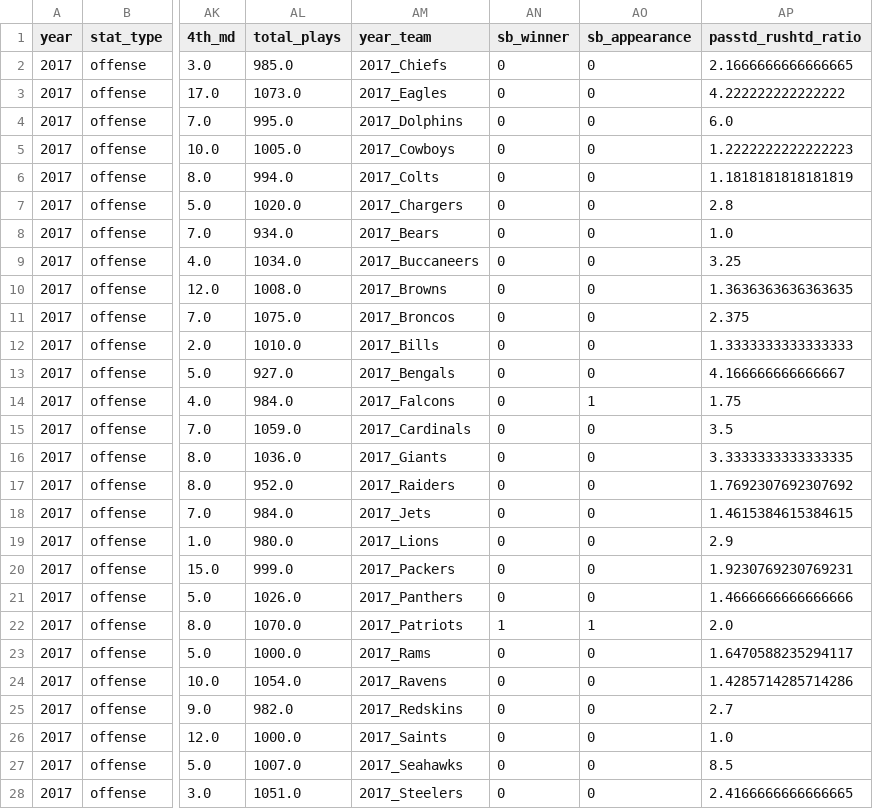
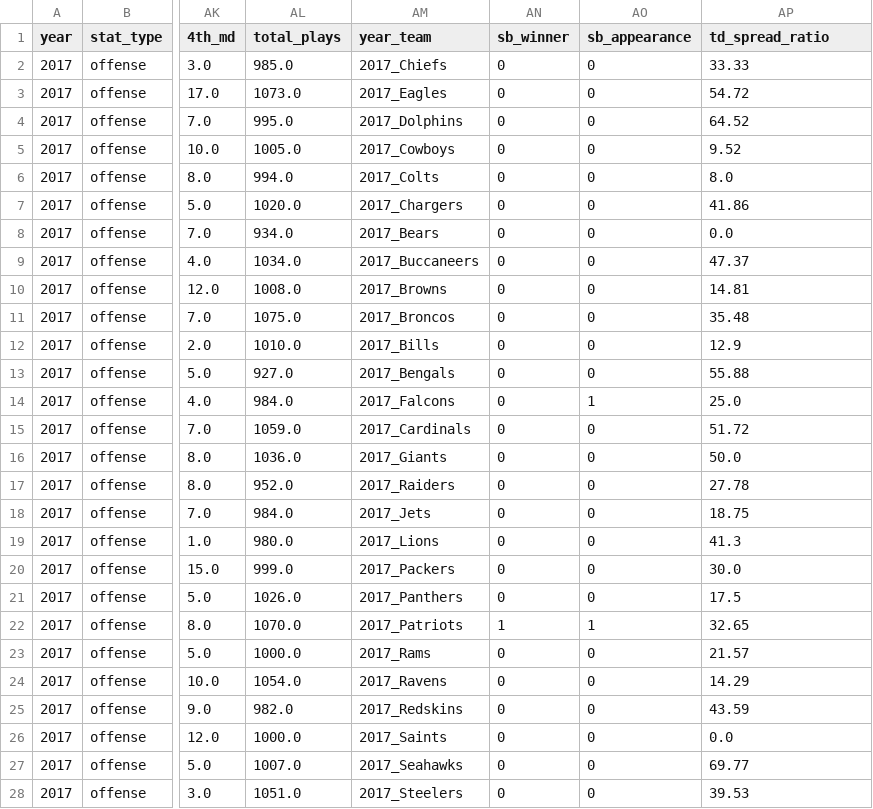
Before and after one commit to aferrers/nfl_superbowl_winners, a CSV file: data/cleaned/2017-2021_aggregated_team_offensive_stats_with_sb.csv, drawn as a sheet; only a part is shown, gaps mark what is left out; the diff covers the shown part only; the diff names each change by its address in the sheet, - before the commit and + after, or states it on an @@ line.

Commit message:
updating name of notebooks and improved scoring spread calculation

```diff
--- a/data/cleaned/2017-2021_aggregated_team_offensive_stats_with_sb.csv
+++ b/data/cleaned/2017-2021_aggregated_team_offensive_stats_with_sb.csv
-AP1: passtd_rushtd_ratio
+AP1: td_spread_ratio
-AP2 (td_spread_ratio): 2.1666666666666665
+AP2 (td_spread_ratio): 33.33
-AP3 (td_spread_ratio): 4.222222222222222
+AP3 (td_spread_ratio): 54.72
-AP4 (td_spread_ratio): 6.0
+AP4 (td_spread_ratio): 64.52
-AP5 (td_spread_ratio): 1.2222222222222223
+AP5 (td_spread_ratio): 9.52
-AP6 (td_spread_ratio): 1.1818181818181819
+AP6 (td_spread_ratio): 8.0
-AP7 (td_spread_ratio): 2.8
+AP7 (td_spread_ratio): 41.86
-AP8 (td_spread_ratio): 1.0
+AP8 (td_spread_ratio): 0.0
-AP9 (td_spread_ratio): 3.25
+AP9 (td_spread_ratio): 47.37
-AP10 (td_spread_ratio): 1.3636363636363635
+AP10 (td_spread_ratio): 14.81
-AP11 (td_spread_ratio): 2.375
+AP11 (td_spread_ratio): 35.48
-AP12 (td_spread_ratio): 1.3333333333333333
+AP12 (td_spread_ratio): 12.9
-AP13 (td_spread_ratio): 4.166666666666667
+AP13 (td_spread_ratio): 55.88
-AP14 (td_spread_ratio): 1.75
+AP14 (td_spread_ratio): 25.0
-AP15 (td_spread_ratio): 3.5
+AP15 (td_spread_ratio): 51.72
-AP16 (td_spread_ratio): 3.3333333333333335
+AP16 (td_spread_ratio): 50.0
-AP17 (td_spread_ratio): 1.7692307692307692
+AP17 (td_spread_ratio): 27.78
-AP18 (td_spread_ratio): 1.4615384615384615
+AP18 (td_spread_ratio): 18.75
-AP19 (td_spread_ratio): 2.9
+AP19 (td_spread_ratio): 41.3
-AP20 (td_spread_ratio): 1.9230769230769231
+AP20 (td_spread_ratio): 30.0
-AP21 (td_spread_ratio): 1.4666666666666666
+AP21 (td_spread_ratio): 17.5
-AP22 (td_spread_ratio): 2.0
+AP22 (td_spread_ratio): 32.65
-AP23 (td_spread_ratio): 1.6470588235294117
+AP23 (td_spread_ratio): 21.57
-AP24 (td_spread_ratio): 1.4285714285714286
+AP24 (td_spread_ratio): 14.29
-AP25 (td_spread_ratio): 2.7
+AP25 (td_spread_ratio): 43.59
-AP26 (td_spread_ratio): 1.0
+AP26 (td_spread_ratio): 0.0
-AP27 (td_spread_ratio): 8.5
+AP27 (td_spread_ratio): 69.77
-AP28 (td_spread_ratio): 2.4166666666666665
+AP28 (td_spread_ratio): 39.53
```
Also changed, not shown: 133 edited cells elsewhere in this file, 2 other files.
